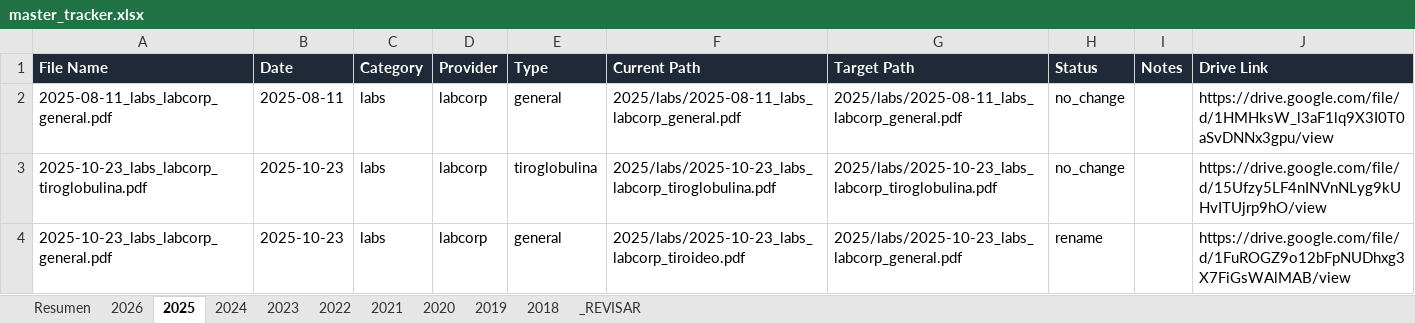
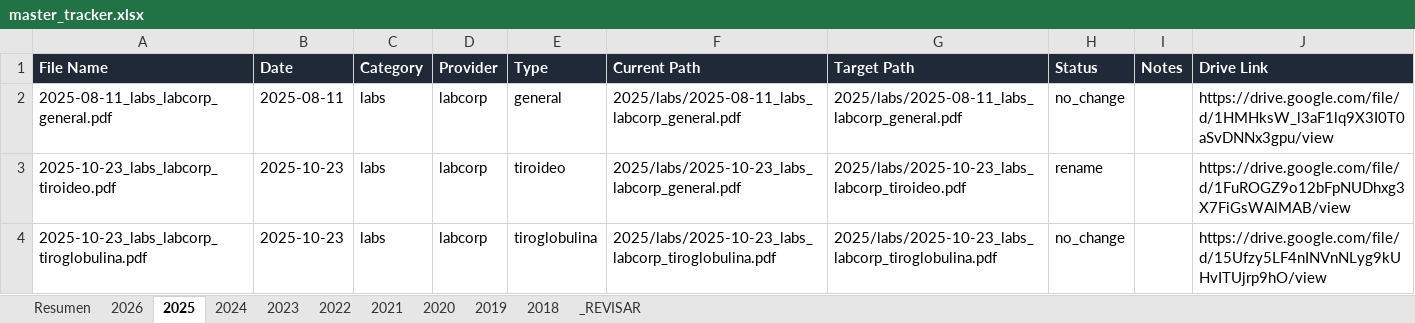
Before and after one commit to fernandomartinez-de/vital-signal-reports, an Excel workbook: tracker/master_tracker.xlsx, sheet 2025, drawn as a sheet; values as stored, in another font and other column widths than the file's, no borders; removed rows and columns are numbered as before the commit, all else as after; the diff names each change by its address in the sheet, - before the commit and + after, or states it on an @@ line.

```diff
--- a/tracker/master_tracker.xlsx (sheet 2025)
+++ b/tracker/master_tracker.xlsx (sheet 2025)
+row 3: 2025-10-23_labs_labcorp_tiroideo.pdf | 2025-10-23 | labs | labcorp | tiroideo | 2025/labs/2025-10-23_labs_labcorp_general.pdf | 2025/labs/2025-10-23_labs_labcorp_tiroideo.pdf | rename |  | https://drive.google.com/file/d/1FuROGZ9o12bFpNUDhxg3X7FiGsWAlMAB/view
-row 4: 2025-10-23_labs_labcorp_general.pdf | 2025-10-23 | labs | labcorp | general | 2025/labs/2025-10-23_labs_labcorp_tiroideo.pdf | 2025/labs/2025-10-23_labs_labcorp_general.pdf | rename |  | https://drive.google.com/file/d/1FuROGZ9o12bFpNUDhxg3X7FiGsWAlMAB/view
```
Also changed, not shown: sheet 2019, sheet 2023, sheet 2018, sheet 2022, sheet 2026, sheet Resumen, 2 more sheets.
